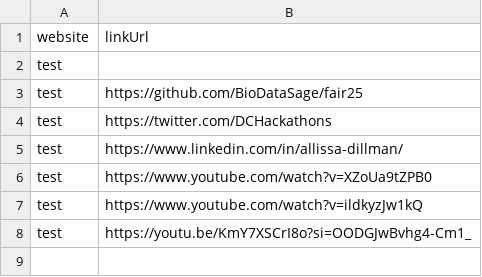
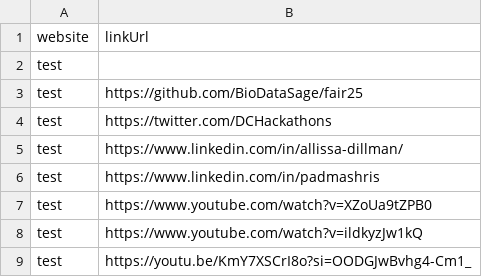
Before and after one commit to BioDataSage/fair25_metrics, a TSV file: metricminer_data/ga/ga_link_clicks.tsv, drawn as a sheet; the diff names each change by its address in the sheet, - before the commit and + after, or states it on an @@ line.

```diff
--- a/metricminer_data/ga/ga_link_clicks.tsv
+++ b/metricminer_data/ga/ga_link_clicks.tsv
+row 6: test | https://www.linkedin.com/in/padmashris
```
Also changed, not shown: metricminer_data/ga/ga_dimensions.tsv, metricminer_data/ga/ga_metrics.tsv.
